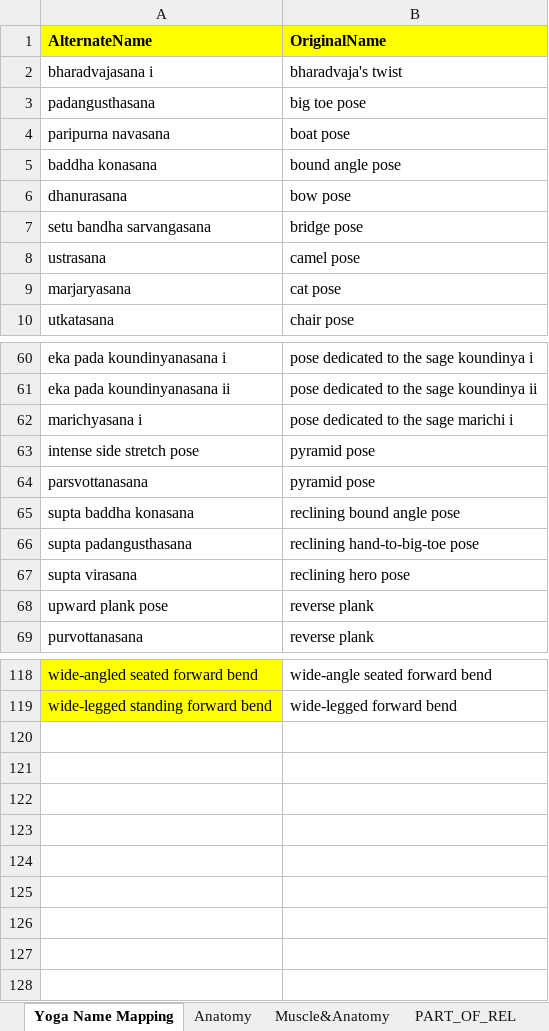
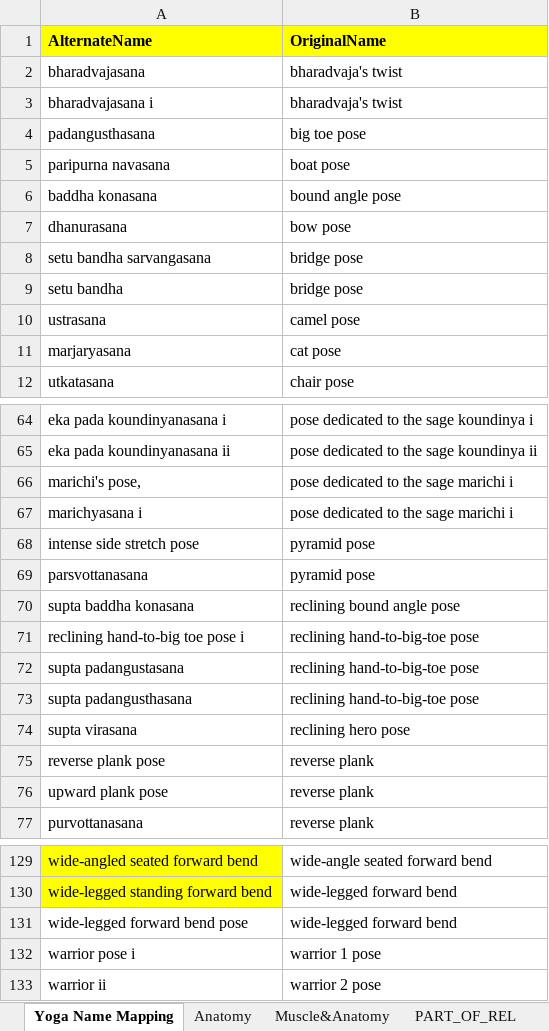
Before and after one commit to imdaredevil/fitness_kg, an Excel workbook: Entity Linking/Mapping/new_mapping_master.xlsx, sheet Yoga Name Mapping, drawn as a sheet; only a part is shown, gaps mark what is left out; values as stored, in another font and other column widths than the file's, no borders; conditional formats not drawn; the diff covers the shown part only; the diff names each change by its address in the sheet, - before the commit and + after, or states it on an @@ line.

```diff
--- a/Entity Linking/Mapping/new_mapping_master.xlsx (sheet Yoga Name Mapping)
+++ b/Entity Linking/Mapping/new_mapping_master.xlsx (sheet Yoga Name Mapping)
+row 2: bharadvajasana | bharadvaja's twist
+row 9: setu bandha | bridge pose
+row 66: marichi's pose, | pose dedicated to the sage marichi i
+row 71: reclining hand-to-big toe pose i | reclining hand-to-big-toe pose
+row 72: supta padangustasana | reclining hand-to-big-toe pose
+row 75: reverse plank pose | reverse plank
+row 131: wide-legged forward bend pose | wide-legged forward bend
+row 132: warrior pose i | warrior 1 pose
+row 133: warrior ii | warrior 2 pose
```
Also changed, not shown: 5 added rows and 1 edited cell elsewhere in this sheet, 9 other files.
